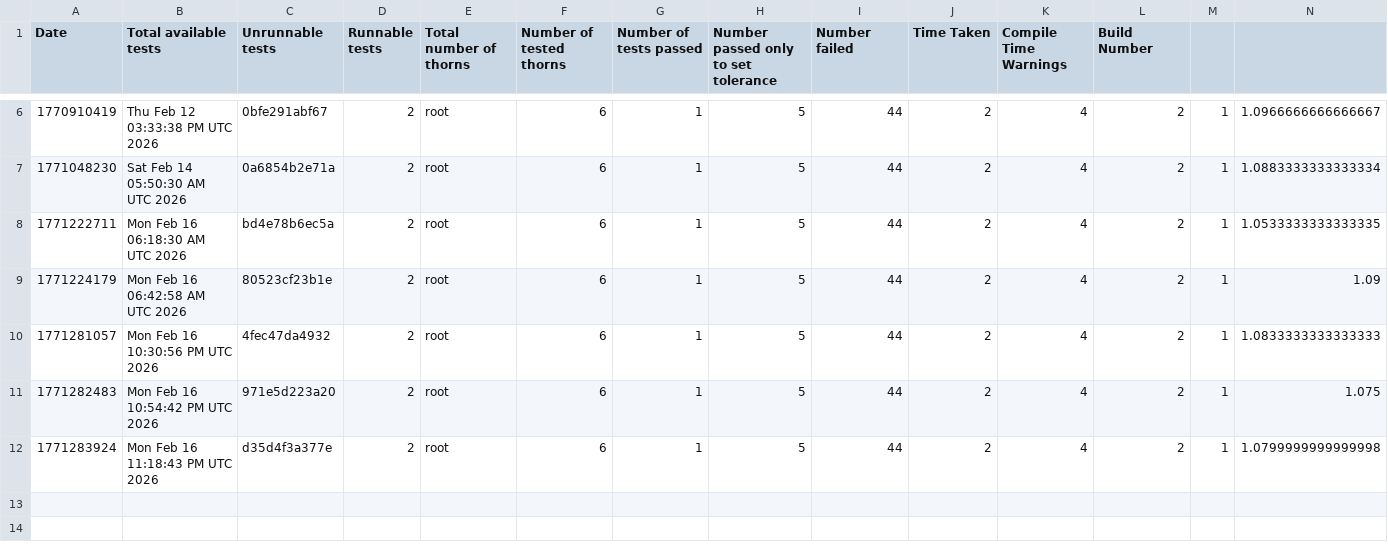
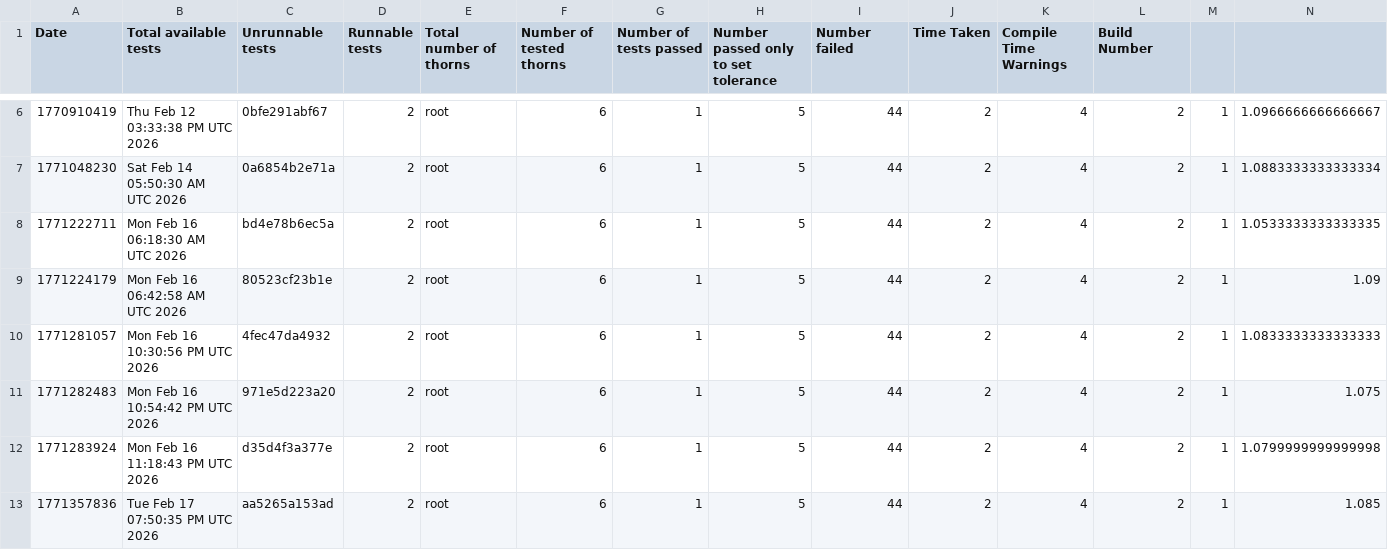
Before and after one commit to chcheng3/canudax-tests, a CSV file: test_nums.csv, drawn as a sheet; only a part is shown, gaps mark what is left out; rows hold the shown columns only; the diff names each change by its address in the sheet, - before the commit and + after, or states it on an @@ line.

Commit message:
Add new test result

```diff
--- a/test_nums.csv
+++ b/test_nums.csv
+row 13: 1771357836 | Tue Feb 17 07:50:35 PM UTC 2026 | aa5265a153ad | 2 | root | 6 | 1 | 5 | 44 | 2 | 4 | 2 | 1 | 1.085
```
Also changed, not shown: 23 other files.
